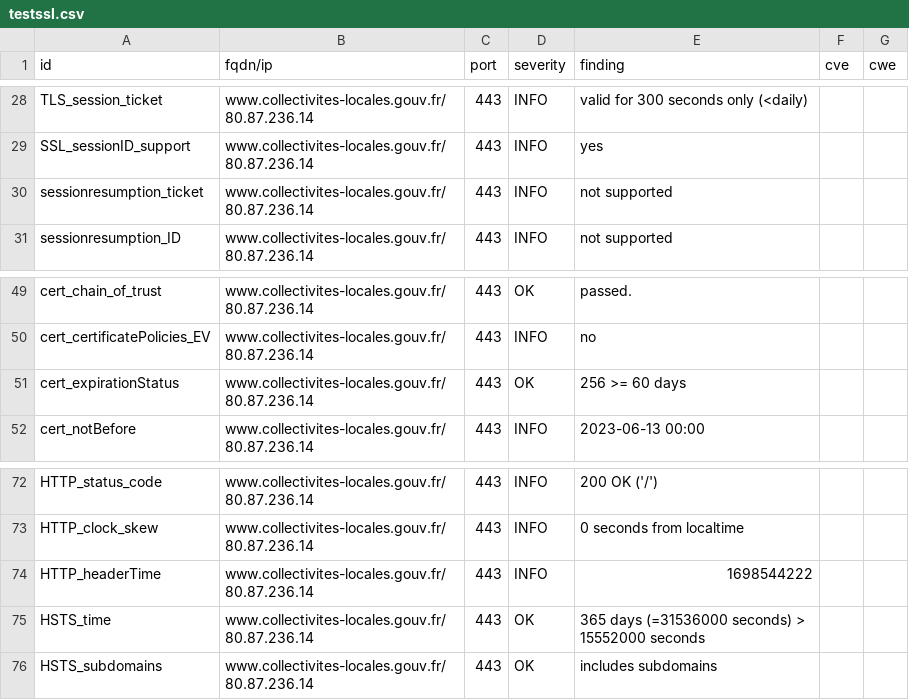
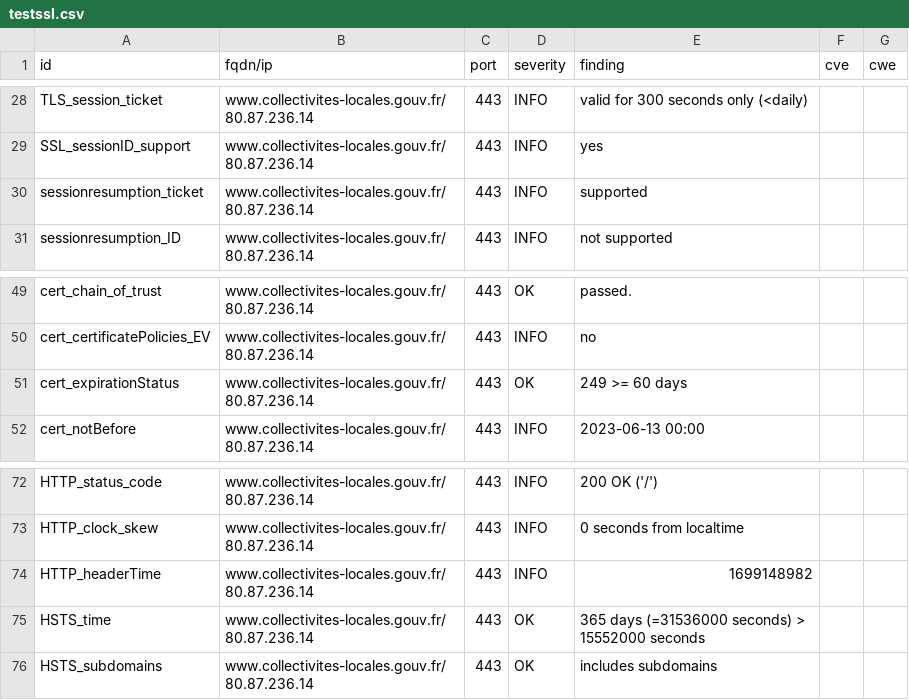
Before and after one commit to bmatge/dashlord, a CSV file: results/aHR0cHM6Ly93d3cuY29sbGVjdGl2aXRlcy1sb2NhbGVzLmdvdXYuZnIv/testssl.csv, drawn as a sheet; only a part is shown, gaps mark what is left out.

```diff
--- a/results/aHR0cHM6Ly93d3cuY29sbGVjdGl2aXRlcy1sb2NhbGVzLmdvdXYuZnIv/testssl.csv
+++ b/results/aHR0cHM6Ly93d3cuY29sbGVjdGl2aXRlcy1sb2NhbGVzLmdvdXYuZnIv/testssl.csv
@@ -29,3 +29,3 @@
 "SSL_sessionID_support","www.collectivites-locales.gouv.fr/80.87.236.14","443","INFO","yes","",""
-"sessionresumption_ticket","www.collectivites-locales.gouv.fr/80.87.236.14","443","INFO","not supported","",""
+"sessionresumption_ticket","www.collectivites-locales.gouv.fr/80.87.236.14","443","INFO","supported","",""
 "sessionresumption_ID","www.collectivites-locales.gouv.fr/80.87.236.14","443","INFO","not supported","",""
@@ -50,3 +50,3 @@
 "cert_certificatePolicies_EV","www.collectivites-locales.gouv.fr/80.87.236.14","443","INFO","no","",""
-"cert_expirationStatus","www.collectivites-locales.gouv.fr/80.87.236.14","443","OK","256 >= 60 days","",""
+"cert_expirationStatus","www.collectivites-locales.gouv.fr/80.87.236.14","443","OK","249 >= 60 days","",""
 "cert_notBefore","www.collectivites-locales.gouv.fr/80.87.236.14","443","INFO","2023-06-13 00:00","",""
@@ -73,3 +73,3 @@
 "HTTP_clock_skew","www.collectivites-locales.gouv.fr/80.87.236.14","443","INFO","0 seconds from localtime","",""
-"HTTP_headerTime","www.collectivites-locales.gouv.fr/80.87.236.14","443","INFO","1698544222","",""
+"HTTP_headerTime","www.collectivites-locales.gouv.fr/80.87.236.14","443","INFO","1699148982","",""
 "HSTS_time","www.collectivites-locales.gouv.fr/80.87.236.14","443","OK","365 days (=31536000 seconds) > 15552000 seconds","",""
```
Also changed, not shown: 15 other files.
